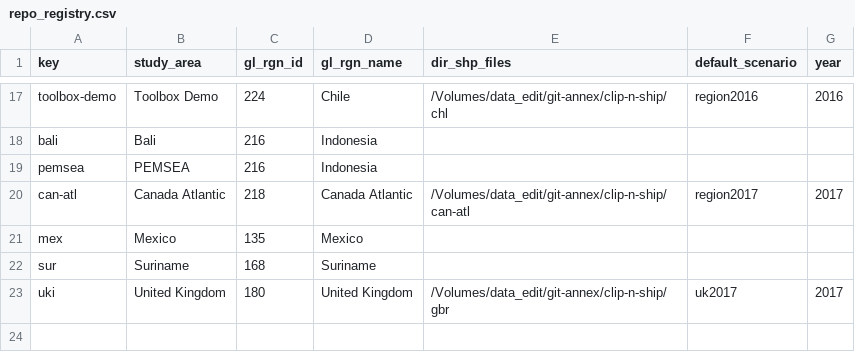
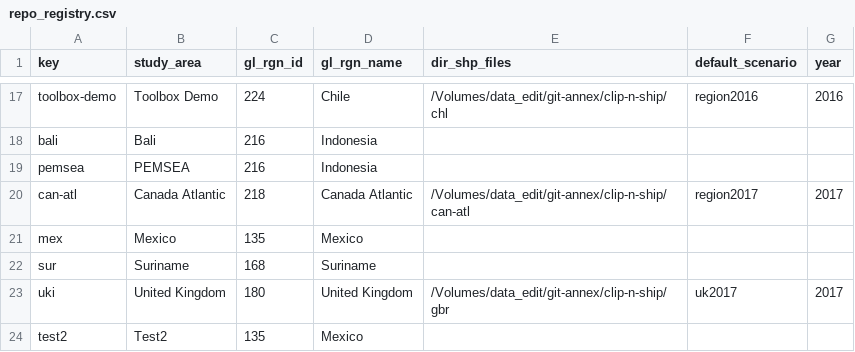
Before and after one commit to OHI-Science/ohi-webapps, a CSV file: repo_registry.csv, drawn as a sheet; only a part is shown, gaps mark what is left out; the diff names each change by its address in the sheet, - before the commit and + after, or states it on an @@ line.

```diff
--- a/repo_registry.csv
+++ b/repo_registry.csv
+row 24: test2 | Test2 | 135 | Mexico
```
Also changed, not shown: 3 other files.
